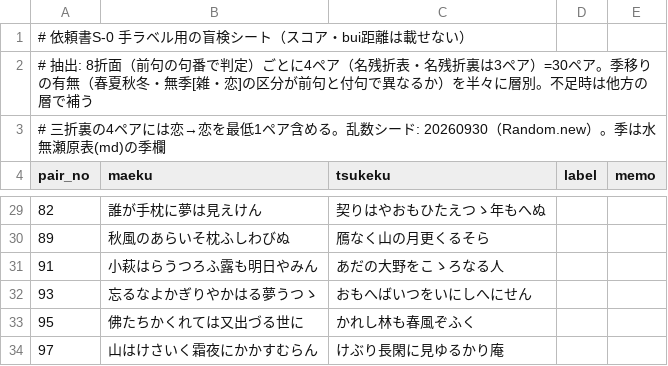
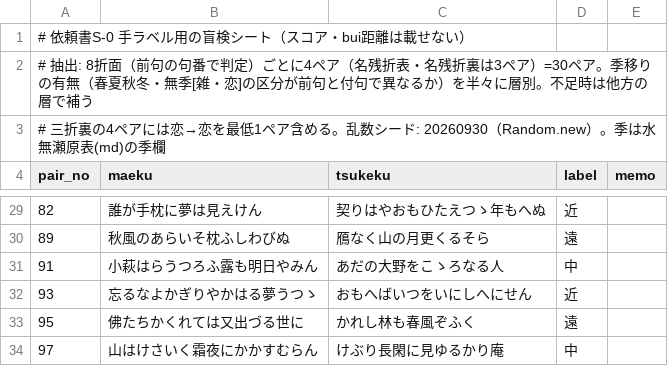
Before and after one commit to toghisumasu/waka-collector, a CSV file: tmp/minase_label_sheet.csv, drawn as a sheet; only a part is shown, gaps mark what is left out; the diff covers the shown part only.

```diff
--- a/tmp/minase_label_sheet.csv
+++ b/tmp/minase_label_sheet.csv
@@ -29,6 +29,6 @@ pair_no,maeku,tsukeku,label,memo
-82,誰が手枕に夢は見えけん,契りはやおもひたえつゝ年もへぬ,"",""
-89,秋風のあらいそ枕ふしわびぬ,鴈なく山の月更くるそら,"",""
-91,小萩はらうつろふ露も明日やみん,あだの大野をこゝろなる人,"",""
-93,忘るなよかぎりやかはる夢うつゝ,おもへばいつをいにしへにせん,"",""
-95,佛たちかくれては又出づる世に,かれし林も春風ぞふく,"",""
-97,山はけさいく霜夜にかかすむらん,けぶり長閑に見ゆるかり庵,"",""
+82,誰が手枕に夢は見えけん,契りはやおもひたえつゝ年もへぬ,"近",""
+89,秋風のあらいそ枕ふしわびぬ,鴈なく山の月更くるそら,"遠",""
+91,小萩はらうつろふ露も明日やみん,あだの大野をこゝろなる人,"中",""
+93,忘るなよかぎりやかはる夢うつゝ,おもへばいつをいにしへにせん,"近",""
+95,佛たちかくれては又出づる世に,かれし林も春風ぞふく,"遠",""
+97,山はけさいく霜夜にかかすむらん,けぶり長閑に見ゆるかり庵,"中",""
```
Also changed, not shown: 25 edited cells elsewhere in this file.
